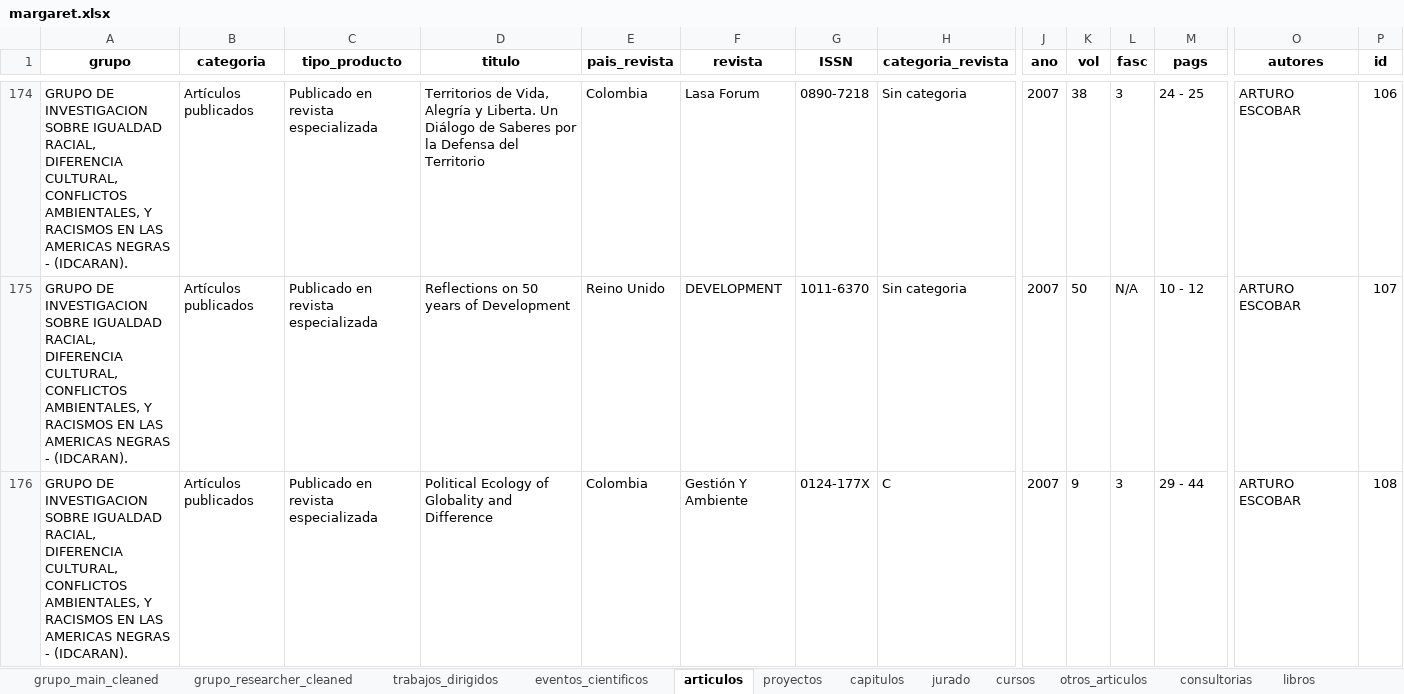
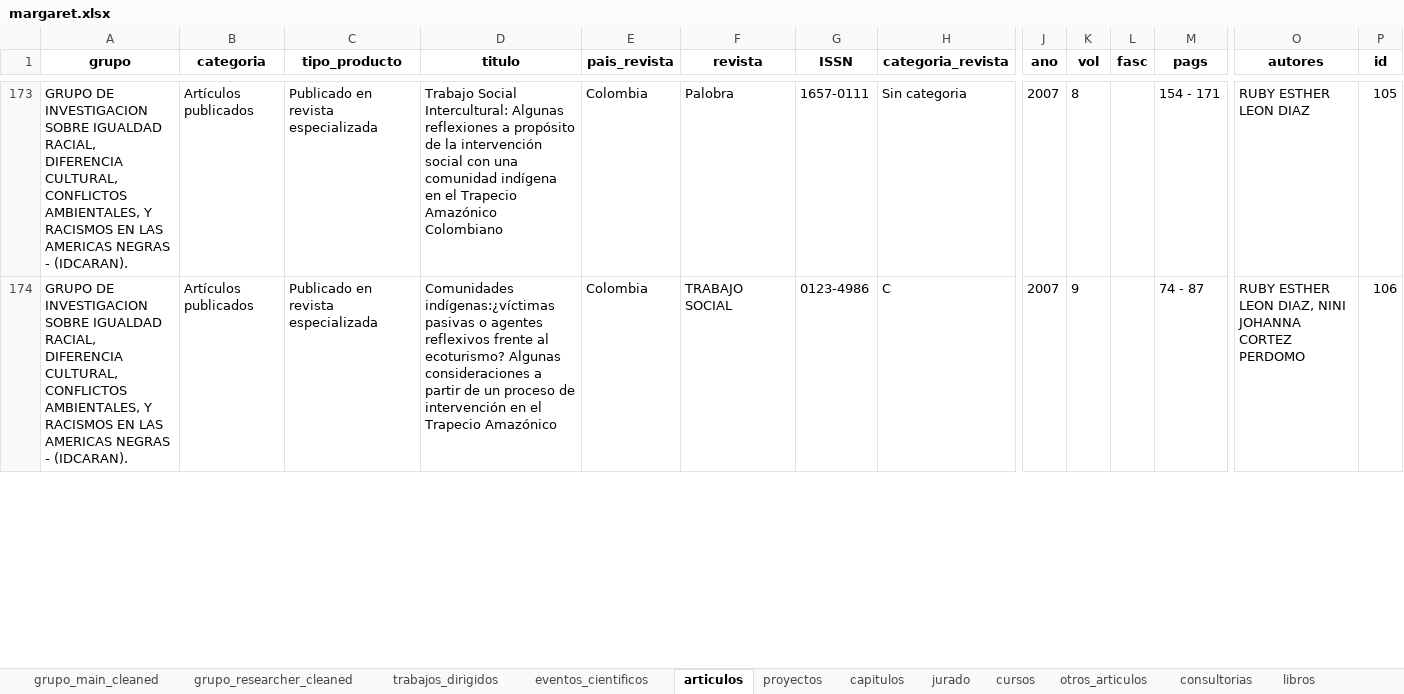
Before and after one commit to Hufrinconlo/margareth, an Excel workbook: margaret.xlsx, sheet articulos, drawn as a sheet; only a part is shown, gaps mark what is left out; values as stored, in another font and other column widths than the file's, no borders; removed rows and columns are numbered as before the commit, all else as after; rows hold the shown columns only; the diff covers the shown part only; the diff names each change by its address in the sheet, - before the commit and + after, or states it on an @@ line.

```diff
--- a/margaret.xlsx (sheet articulos)
+++ b/margaret.xlsx (sheet articulos)
-D173 (titulo): Territorios de Vida, Alegría y Liberta. Un Diálogo de Saberes por la Defensa del Territorio
+D173 (titulo): Trabajo Social Intercultural: Algunas reflexiones a propósito de la intervención social con una comunidad indígena en el Trapecio Amazónico Colombiano
-F173 (revista): Lasa Forum
+F173 (revista): Palobra
-G173 (ISSN): 0890-7218
+G173 (ISSN): 1657-0111
-K173 (vol): 38
+K173 (vol): 8
-L173 (fasc): 3
+L173 (fasc): (empty)
-M173 (pags): 24 - 25
+M173 (pags): 154 - 171
-O173 (autores): ARTURO ESCOBAR
+O173 (autores): RUBY ESTHER LEON DIAZ
-P173 (id): 106
+P173 (id): 105
-row 175: GRUPO DE INVESTIGACION SOBRE IGUALDAD RACIAL, DIFERENCIA CULTURAL, CONFLICTOS AMBIENTALES, Y RACISMOS EN LAS AMERICAS NEGRAS - (IDCARAN). | Artículos publicados | Publicado en revista especializada | Reflections on 50 years of Development | Reino Unido | DEVELOPMENT | 1011-6370 | Sin categoria | 2007 | 50 | N/A | 10 - 12 | ARTURO ESCOBAR | 107
-D174 (titulo): Political Ecology of Globality and Difference
+D174 (titulo): Comunidades indígenas:¿víctimas pasivas o agentes reflexivos frente al ecoturismo? Algunas consideraciones a partir de un proceso de intervención en el Trapecio Amazónico
-F174 (revista): Gestión Y Ambiente
+F174 (revista): TRABAJO SOCIAL
-G174 (ISSN): 0124-177X
+G174 (ISSN): 0123-4986
-L174 (fasc): 3
+L174 (fasc): (empty)
-M174 (pags): 29 - 44
+M174 (pags): 74 - 87
-O174 (autores): ARTURO ESCOBAR
+O174 (autores): RUBY ESTHER LEON DIAZ, NINI JOHANNA CORTEZ PERDOMO
-P174 (id): 108
+P174 (id): 106
```
Also changed, not shown: 20 added rows, 19 removed rows and 279 edited cells elsewhere in this sheet, sheet capitulos, 3 other files.
